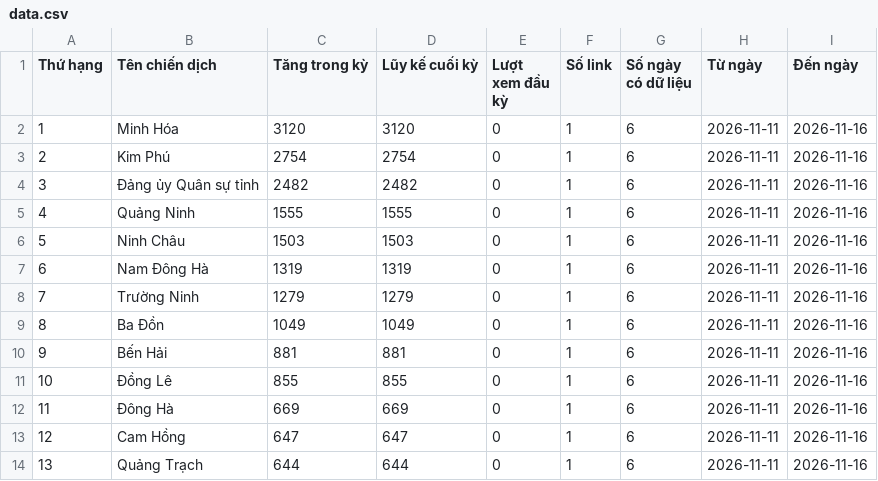
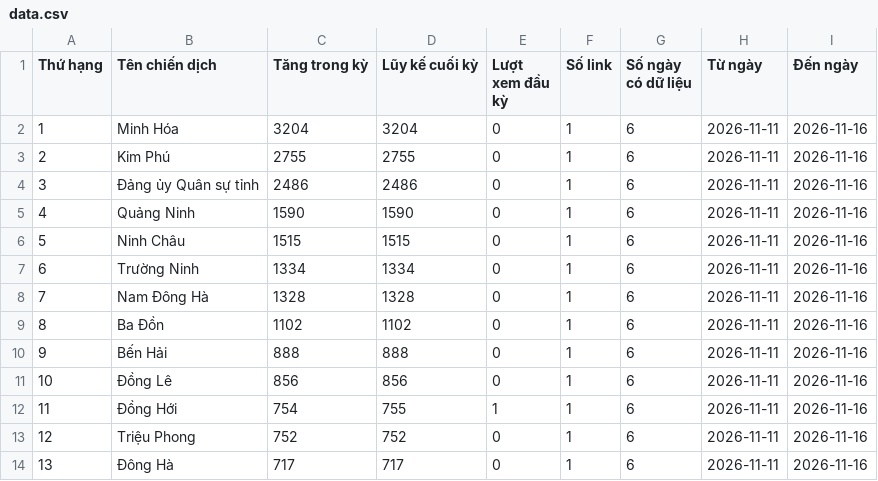
Before and after one commit to phuonglinh-ai/truyenthongquangtri, a CSV file: data.csv, drawn as a sheet; only a part is shown; the diff covers the shown part only.

Commit message:
Update data 2026-11-16 14:21

```diff
--- a/data.csv
+++ b/data.csv
@@ -1,14 +1,14 @@
 Thứ hạng,Tên chiến dịch,Tăng trong kỳ,Lũy kế cuối kỳ,Lượt xem đầu kỳ,Số link,Số ngày có dữ liệu,Từ ngày,Đến ngày
-1,Minh Hóa,3120,3120,0,1,6,2026-11-11,2026-11-16
-2,Kim Phú,2754,2754,0,1,6,2026-11-11,2026-11-16
-3,Đảng ủy Quân sự tỉnh,2482,2482,0,1,6,2026-11-11,2026-11-16
-4,Quảng Ninh,1555,1555,0,1,6,2026-11-11,2026-11-16
-5,Ninh Châu,1503,1503,0,1,6,2026-11-11,2026-11-16
-6,Nam Đông Hà,1319,1319,0,1,6,2026-11-11,2026-11-16
-7,Trường Ninh,1279,1279,0,1,6,2026-11-11,2026-11-16
-8,Ba Đồn,1049,1049,0,1,6,2026-11-11,2026-11-16
-9,Bến Hải,881,881,0,1,6,2026-11-11,2026-11-16
-10,Đồng Lê,855,855,0,1,6,2026-11-11,2026-11-16
-11,Đông Hà,669,669,0,1,6,2026-11-11,2026-11-16
-12,Cam Hồng,647,647,0,1,6,2026-11-11,2026-11-16
-13,Quảng Trạch,644,644,0,1,6,2026-11-11,2026-11-16
+1,Minh Hóa,3204,3204,0,1,6,2026-11-11,2026-11-16
+2,Kim Phú,2755,2755,0,1,6,2026-11-11,2026-11-16
+3,Đảng ủy Quân sự tỉnh,2486,2486,0,1,6,2026-11-11,2026-11-16
+4,Quảng Ninh,1590,1590,0,1,6,2026-11-11,2026-11-16
+5,Ninh Châu,1515,1515,0,1,6,2026-11-11,2026-11-16
+6,Trường Ninh,1334,1334,0,1,6,2026-11-11,2026-11-16
+7,Nam Đông Hà,1328,1328,0,1,6,2026-11-11,2026-11-16
+8,Ba Đồn,1102,1102,0,1,6,2026-11-11,2026-11-16
+9,Bến Hải,888,888,0,1,6,2026-11-11,2026-11-16
+10,Đồng Lê,856,856,0,1,6,2026-11-11,2026-11-16
+11,Đồng Hới,754,755,1,1,6,2026-11-11,2026-11-16
+12,Triệu Phong,752,752,0,1,6,2026-11-11,2026-11-16
+13,Đông Hà,717,717,0,1,6,2026-11-11,2026-11-16
```
Also changed, not shown: 153 edited cells elsewhere in this file.
